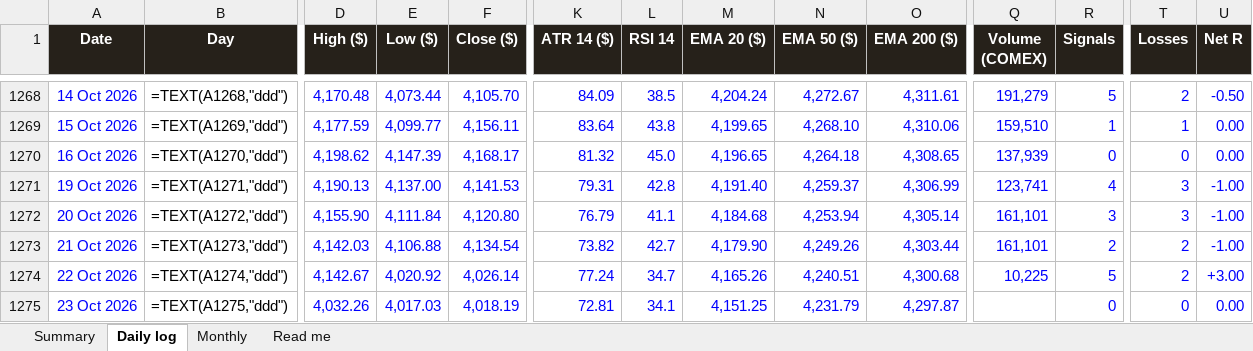
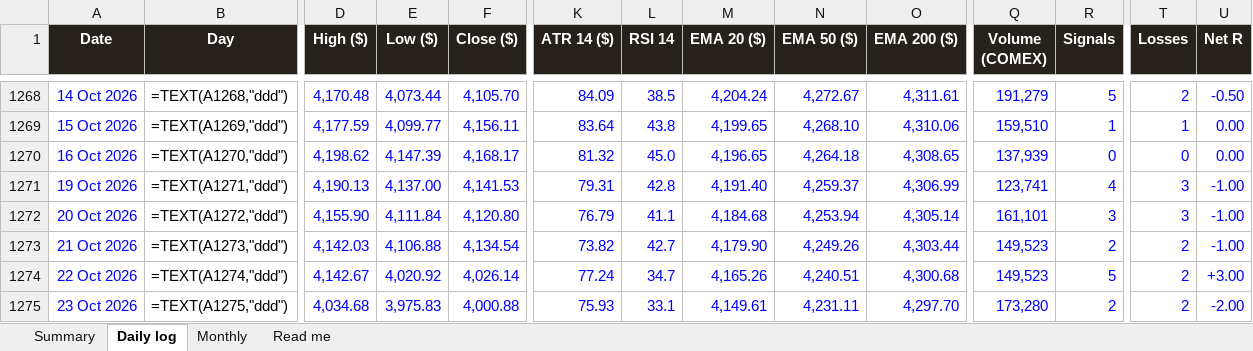
Before and after one commit to basemayman-ux/gold-agent, an Excel workbook: docs/data/XAUUSD_daily_log.xlsx, sheet Daily log, drawn as a sheet; only a part is shown, gaps mark what is left out; values as stored, in another font and other column widths than the file's, no borders; formulas without a stored value are shown as written; conditional formats not drawn; the diff names each change by its address in the sheet, - before the commit and + after, or states it on an @@ line.

Commit message:
daily log 2026-10-24

```diff
--- a/docs/data/XAUUSD_daily_log.xlsx (sheet Daily log)
+++ b/docs/data/XAUUSD_daily_log.xlsx (sheet Daily log)
-Q1273 (Volume (COMEX)): 161,101
+Q1273 (Volume (COMEX)): 149,523
-Q1274 (Volume (COMEX)): 10,225
+Q1274 (Volume (COMEX)): 149,523
-D1275 (High ($)): 4,032.26
+D1275 (High ($)): 4,034.68
-E1275 (Low ($)): 4,017.03
+E1275 (Low ($)): 3,975.83
-F1275 (Close ($)): 4,018.19
+F1275 (Close ($)): 4,000.88
-K1275 (ATR 14 ($)): 72.81
+K1275 (ATR 14 ($)): 75.93
-L1275 (RSI 14): 34.1
+L1275 (RSI 14): 33.1
-M1275 (EMA 20 ($)): 4,151.25
+M1275 (EMA 20 ($)): 4,149.61
-N1275 (EMA 50 ($)): 4,231.79
+N1275 (EMA 50 ($)): 4,231.11
-O1275 (EMA 200 ($)): 4,297.87
+O1275 (EMA 200 ($)): 4,297.70
-Q1275 (Volume (COMEX)): (empty)
+Q1275 (Volume (COMEX)): 173,280
-R1275 (Signals): 0
+R1275 (Signals): 2
-T1275 (Losses): 0
+T1275 (Losses): 2
-U1275 (Net R): 0.00
+U1275 (Net R): -2.00
```
Also changed, not shown: 1 other file.
